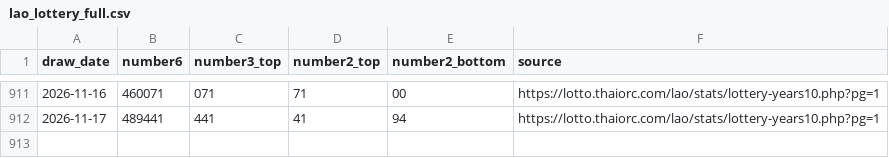
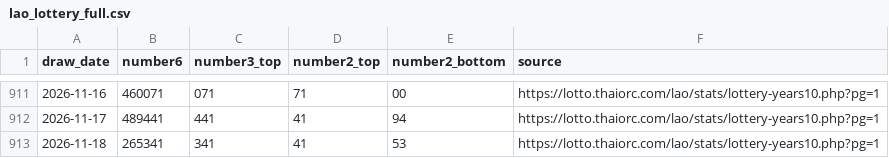
Before and after one commit to dbreport1234-sudo/LaoLotteryFormulaLab, a CSV file: data/lao_lottery_full.csv, drawn as a sheet; only a part is shown, gaps mark what is left out; the diff names each change by its address in the sheet, - before the commit and + after, or states it on an @@ line.

```diff
--- a/data/lao_lottery_full.csv
+++ b/data/lao_lottery_full.csv
+row 913: 2026-11-18 | 265341 | 341 | 41 | 53 | https://lotto.thaiorc.com/lao/stats/lottery-years10.php?pg=1
```
Also changed, not shown: data/prediction_results.csv, 4 other files.
